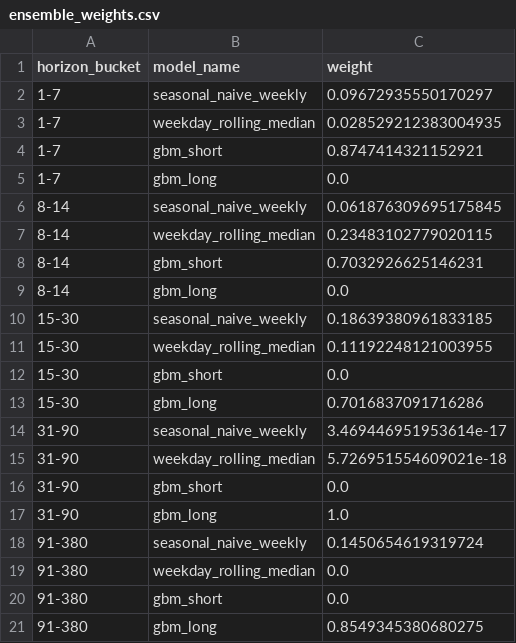
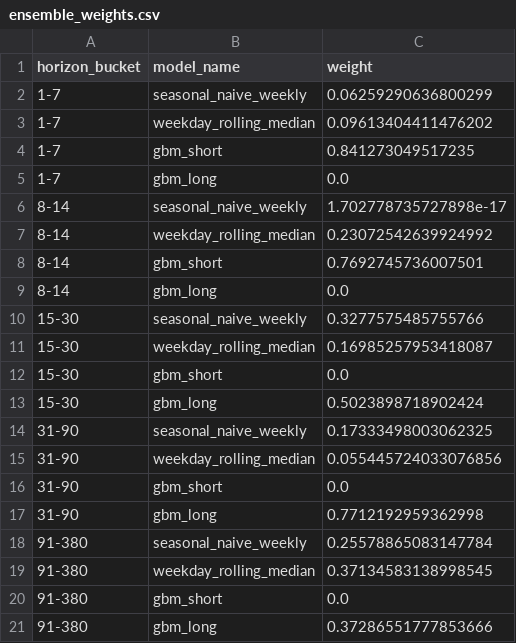
Before and after one commit to Danielalnajjar/restaurant-sales-forecasting, a CSV file: outputs/models/ensemble_weights.csv, drawn as a sheet.

```diff
--- a/outputs/models/ensemble_weights.csv
+++ b/outputs/models/ensemble_weights.csv
@@ -1,21 +1,21 @@
 horizon_bucket,model_name,weight
-1-7,seasonal_naive_weekly,0.09672935550170297
-1-7,weekday_rolling_median,0.028529212383004935
-1-7,gbm_short,0.8747414321152921
+1-7,seasonal_naive_weekly,0.06259290636800299
+1-7,weekday_rolling_median,0.09613404411476202
+1-7,gbm_short,0.841273049517235
 1-7,gbm_long,0.0
-8-14,seasonal_naive_weekly,0.061876309695175845
-8-14,weekday_rolling_median,0.23483102779020115
-8-14,gbm_short,0.7032926625146231
+8-14,seasonal_naive_weekly,1.702778735727898e-17
+8-14,weekday_rolling_median,0.23072542639924992
+8-14,gbm_short,0.7692745736007501
 8-14,gbm_long,0.0
-15-30,seasonal_naive_weekly,0.18639380961833185
-15-30,weekday_rolling_median,0.11192248121003955
+15-30,seasonal_naive_weekly,0.3277575485755766
+15-30,weekday_rolling_median,0.16985257953418087
 15-30,gbm_short,0.0
-15-30,gbm_long,0.7016837091716286
-31-90,seasonal_naive_weekly,3.469446951953614e-17
-31-90,weekday_rolling_median,5.726951554609021e-18
+15-30,gbm_long,0.5023898718902424
+31-90,seasonal_naive_weekly,0.17333498003062325
+31-90,weekday_rolling_median,0.055445724033076856
 31-90,gbm_short,0.0
-31-90,gbm_long,1.0
-91-380,seasonal_naive_weekly,0.1450654619319724
-91-380,weekday_rolling_median,0.0
+31-90,gbm_long,0.7712192959362998
+91-380,seasonal_naive_weekly,0.25578865083147784
+91-380,weekday_rolling_median,0.37134583138998545
 91-380,gbm_short,0.0
-91-380,gbm_long,0.8549345380680275
+91-380,gbm_long,0.37286551777853666
```
Also changed, not shown: outputs/forecasts/forecast_daily_2026.csv, outputs/forecasts/rollups_ordering.csv, 25 other files.
